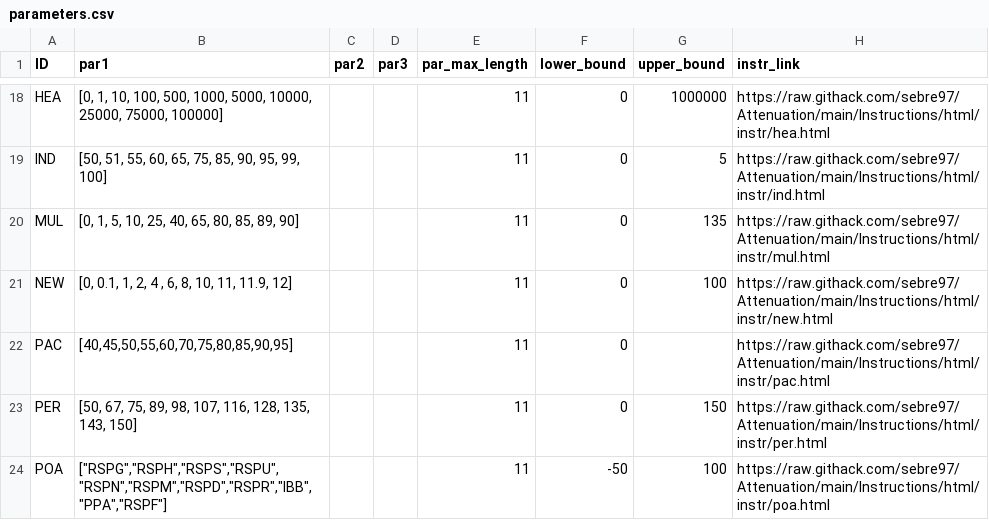
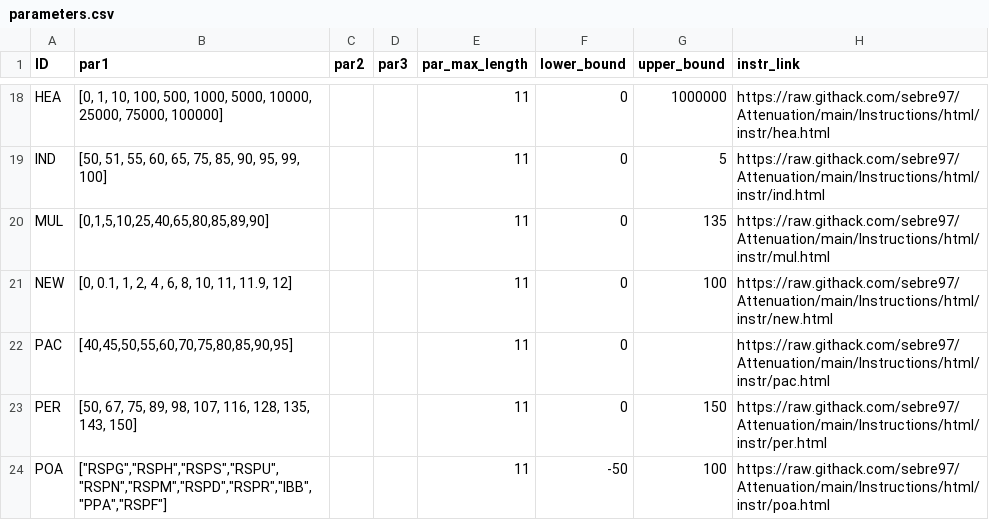
Before and after one commit to jeffreyyang97/Attenuation, a CSV file: Instructions/html/parameters.csv, drawn as a sheet; only a part is shown, gaps mark what is left out; the diff names each change by its address in the sheet, - before the commit and + after, or states it on an @@ line.

Commit message:
whole survey

```diff
--- a/Instructions/html/parameters.csv
+++ b/Instructions/html/parameters.csv
-B20 (par1): [0, 1, 5, 10, 25, 40, 65, 80, 85, 89, 90]
+B20 (par1): [0,1,5,10,25,40,65,80,85,89,90]
```
